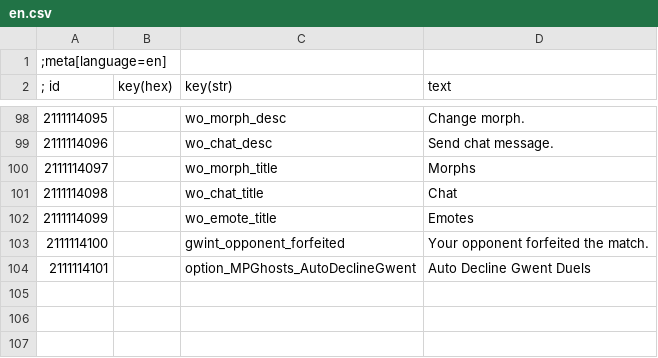
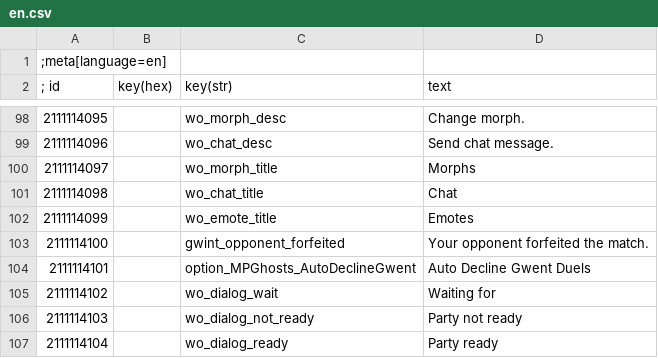
Before and after one commit to rejuvenate7/WitcherOnline, a CSV file: witcher/mods/modWitcherOnline/content/en.csv, drawn as a sheet; only a part is shown, gaps mark what is left out.

Commit message:
improve dialog sync and add dyed armor sync

```diff
--- a/witcher/mods/modWitcherOnline/content/en.csv
+++ b/witcher/mods/modWitcherOnline/content/en.csv
@@ -104 +104,4 @@
 2111114101||option_MPGhosts_AutoDeclineGwent|Auto Decline Gwent Duels
+2111114102||wo_dialog_wait|Waiting for
+2111114103||wo_dialog_not_ready|Party not ready
+2111114104||wo_dialog_ready|Party ready
```
Also changed, not shown: 21 other files.
